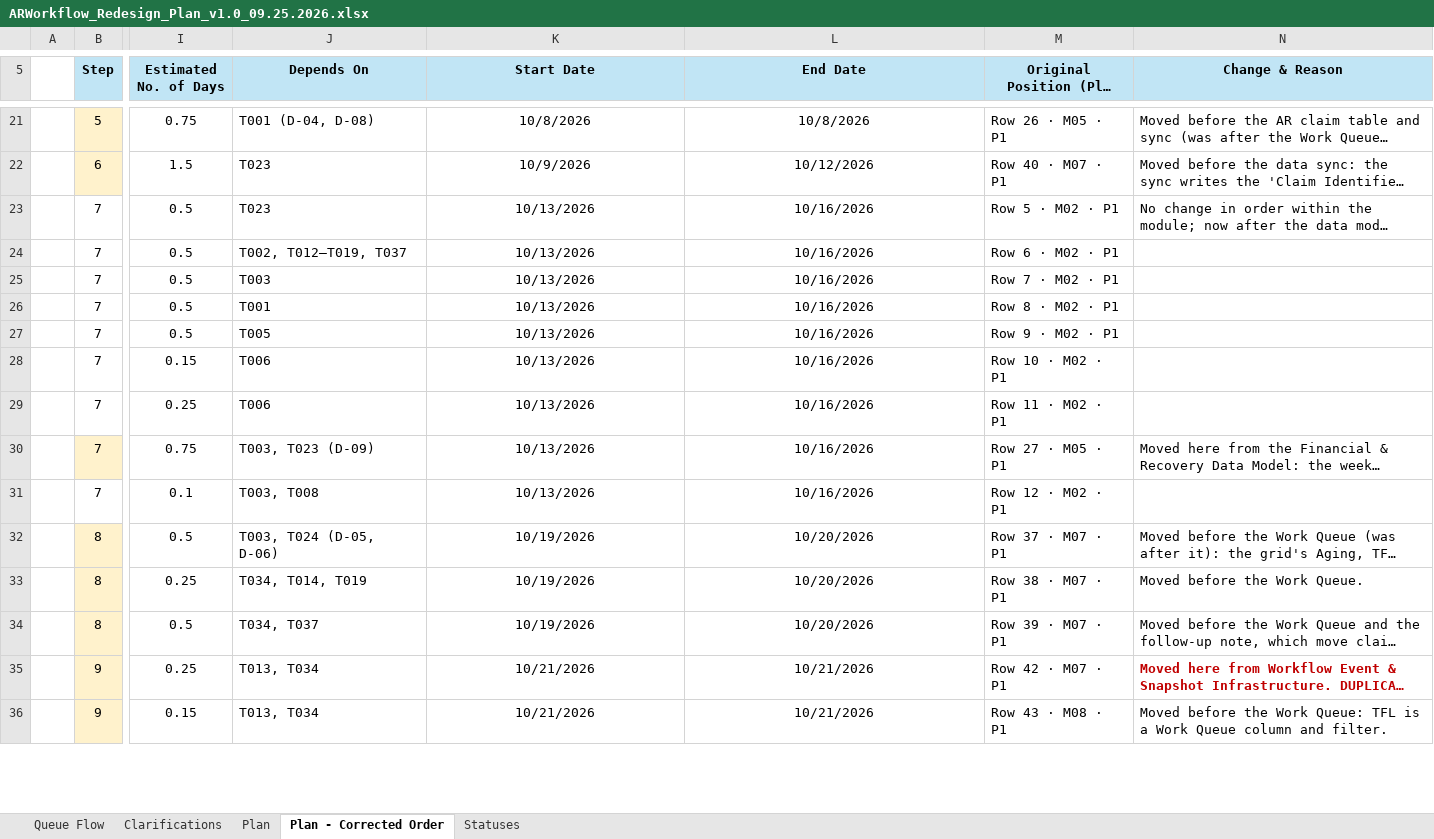
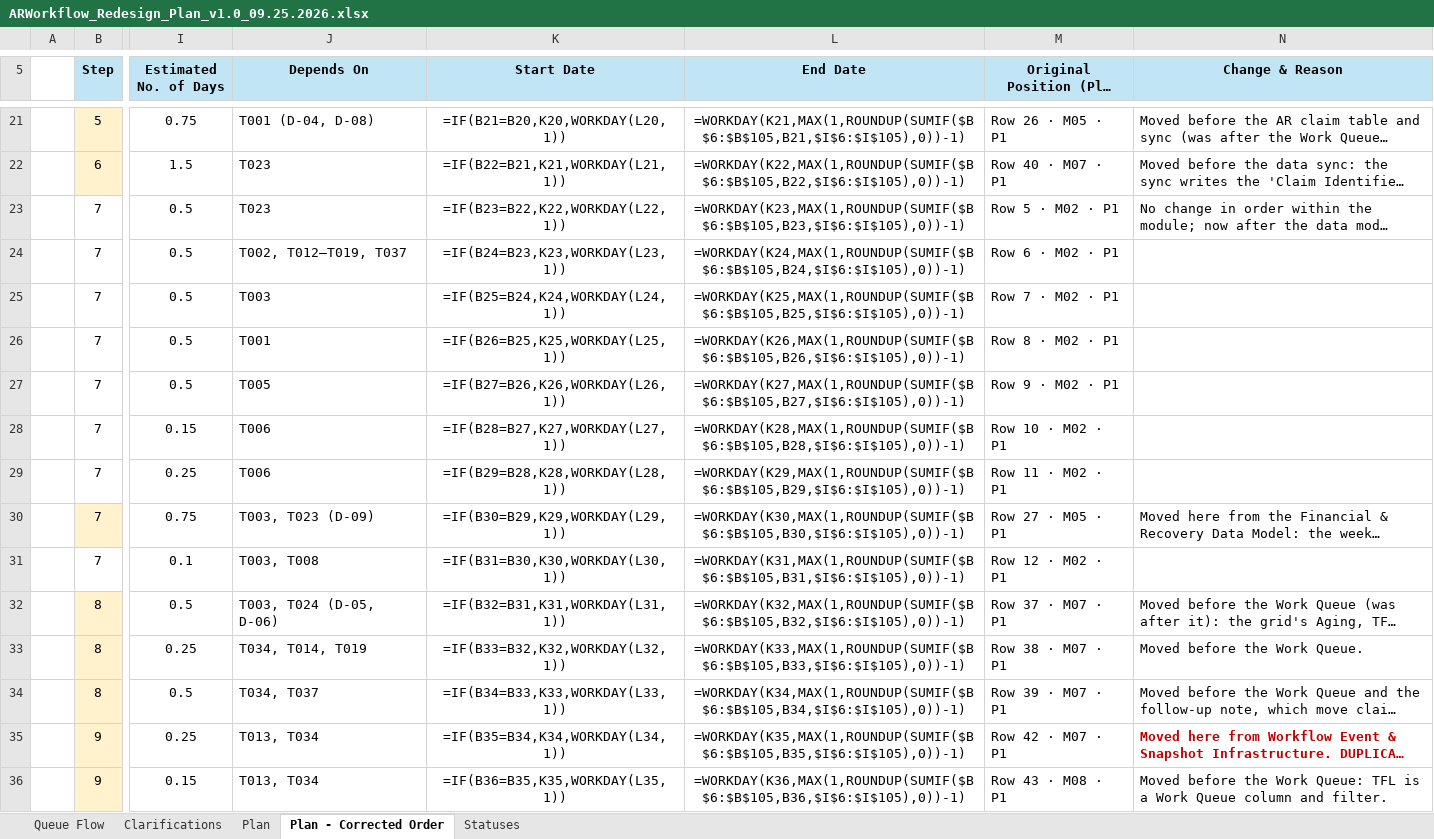
Before and after one commit to LRNDevteam/LRNMetricsApp, an Excel workbook: docs/Denial_WorkFlow/ARWorkflow_Redesign_Plan_v1.0_09.25.2026.xlsx, sheet Plan - Corrected Order, drawn as a sheet; only a part is shown, gaps mark what is left out; long unchanged cells end in …; values as stored, in another font and other column widths than the file's, no borders; formulas without a stored value are shown as written; conditional formats not drawn; the diff covers the shown part only; the diff names each change by its address in the sheet, - before the commit and + after, or states it on an @@ line.

```diff
--- a/docs/Denial_WorkFlow/ARWorkflow_Redesign_Plan_v1.0_09.25.2026.xlsx (sheet Plan - Corrected Order)
+++ b/docs/Denial_WorkFlow/ARWorkflow_Redesign_Plan_v1.0_09.25.2026.xlsx (sheet Plan - Corrected Order)
-K21 (Start Date): 10/8/2026
+K21 (Start Date): =IF(B21=B20,K20,WORKDAY(L20,1))
-L21 (End Date): 10/8/2026
+L21 (End Date): =WORKDAY(K21,MAX(1,ROUNDUP(SUMIF($B$6:$B$105,B21,$I$6:$I$105),0))-1)
-K22 (Start Date): 10/9/2026
+K22 (Start Date): =IF(B22=B21,K21,WORKDAY(L21,1))
-L22 (End Date): 10/12/2026
+L22 (End Date): =WORKDAY(K22,MAX(1,ROUNDUP(SUMIF($B$6:$B$105,B22,$I$6:$I$105),0))-1)
-K23 (Start Date): 10/13/2026
+K23 (Start Date): =IF(B23=B22,K22,WORKDAY(L22,1))
-L23 (End Date): 10/16/2026
+L23 (End Date): =WORKDAY(K23,MAX(1,ROUNDUP(SUMIF($B$6:$B$105,B23,$I$6:$I$105),0))-1)
-K24 (Start Date): 10/13/2026
+K24 (Start Date): =IF(B24=B23,K23,WORKDAY(L23,1))
-L24 (End Date): 10/16/2026
+L24 (End Date): =WORKDAY(K24,MAX(1,ROUNDUP(SUMIF($B$6:$B$105,B24,$I$6:$I$105),0))-1)
-K25 (Start Date): 10/13/2026
+K25 (Start Date): =IF(B25=B24,K24,WORKDAY(L24,1))
-L25 (End Date): 10/16/2026
+L25 (End Date): =WORKDAY(K25,MAX(1,ROUNDUP(SUMIF($B$6:$B$105,B25,$I$6:$I$105),0))-1)
-K26 (Start Date): 10/13/2026
+K26 (Start Date): =IF(B26=B25,K25,WORKDAY(L25,1))
-L26 (End Date): 10/16/2026
+L26 (End Date): =WORKDAY(K26,MAX(1,ROUNDUP(SUMIF($B$6:$B$105,B26,$I$6:$I$105),0))-1)
-K27 (Start Date): 10/13/2026
+K27 (Start Date): =IF(B27=B26,K26,WORKDAY(L26,1))
-L27 (End Date): 10/16/2026
+L27 (End Date): =WORKDAY(K27,MAX(1,ROUNDUP(SUMIF($B$6:$B$105,B27,$I$6:$I$105),0))-1)
-K28 (Start Date): 10/13/2026
+K28 (Start Date): =IF(B28=B27,K27,WORKDAY(L27,1))
-L28 (End Date): 10/16/2026
+L28 (End Date): =WORKDAY(K28,MAX(1,ROUNDUP(SUMIF($B$6:$B$105,B28,$I$6:$I$105),0))-1)
-K29 (Start Date): 10/13/2026
+K29 (Start Date): =IF(B29=B28,K28,WORKDAY(L28,1))
-L29 (End Date): 10/16/2026
+L29 (End Date): =WORKDAY(K29,MAX(1,ROUNDUP(SUMIF($B$6:$B$105,B29,$I$6:$I$105),0))-1)
-K30 (Start Date): 10/13/2026
+K30 (Start Date): =IF(B30=B29,K29,WORKDAY(L29,1))
-L30 (End Date): 10/16/2026
+L30 (End Date): =WORKDAY(K30,MAX(1,ROUNDUP(SUMIF($B$6:$B$105,B30,$I$6:$I$105),0))-1)
-K31 (Start Date): 10/13/2026
+K31 (Start Date): =IF(B31=B30,K30,WORKDAY(L30,1))
-L31 (End Date): 10/16/2026
+L31 (End Date): =WORKDAY(K31,MAX(1,ROUNDUP(SUMIF($B$6:$B$105,B31,$I$6:$I$105),0))-1)
-K32 (Start Date): 10/19/2026
+K32 (Start Date): =IF(B32=B31,K31,WORKDAY(L31,1))
-L32 (End Date): 10/20/2026
+L32 (End Date): =WORKDAY(K32,MAX(1,ROUNDUP(SUMIF($B$6:$B$105,B32,$I$6:$I$105),0))-1)
-K33 (Start Date): 10/19/2026
+K33 (Start Date): =IF(B33=B32,K32,WORKDAY(L32,1))
-L33 (End Date): 10/20/2026
+L33 (End Date): =WORKDAY(K33,MAX(1,ROUNDUP(SUMIF($B$6:$B$105,B33,$I$6:$I$105),0))-1)
-K34 (Start Date): 10/19/2026
+K34 (Start Date): =IF(B34=B33,K33,WORKDAY(L33,1))
-L34 (End Date): 10/20/2026
+L34 (End Date): =WORKDAY(K34,MAX(1,ROUNDUP(SUMIF($B$6:$B$105,B34,$I$6:$I$105),0))-1)
-K35 (Start Date): 10/21/2026
+K35 (Start Date): =IF(B35=B34,K34,WORKDAY(L34,1))
-L35 (End Date): 10/21/2026
+L35 (End Date): =WORKDAY(K35,MAX(1,ROUNDUP(SUMIF($B$6:$B$105,B35,$I$6:$I$105),0))-1)
-K36 (Start Date): 10/21/2026
+K36 (Start Date): =IF(B36=B35,K35,WORKDAY(L35,1))
-L36 (End Date): 10/21/2026
+L36 (End Date): =WORKDAY(K36,MAX(1,ROUNDUP(SUMIF($B$6:$B$105,B36,$I$6:$I$105),0))-1)
```
Also changed, not shown: 7 added rows, 7 removed rows and 172 edited cells elsewhere in this sheet, sheet Plan, 26 other files.
